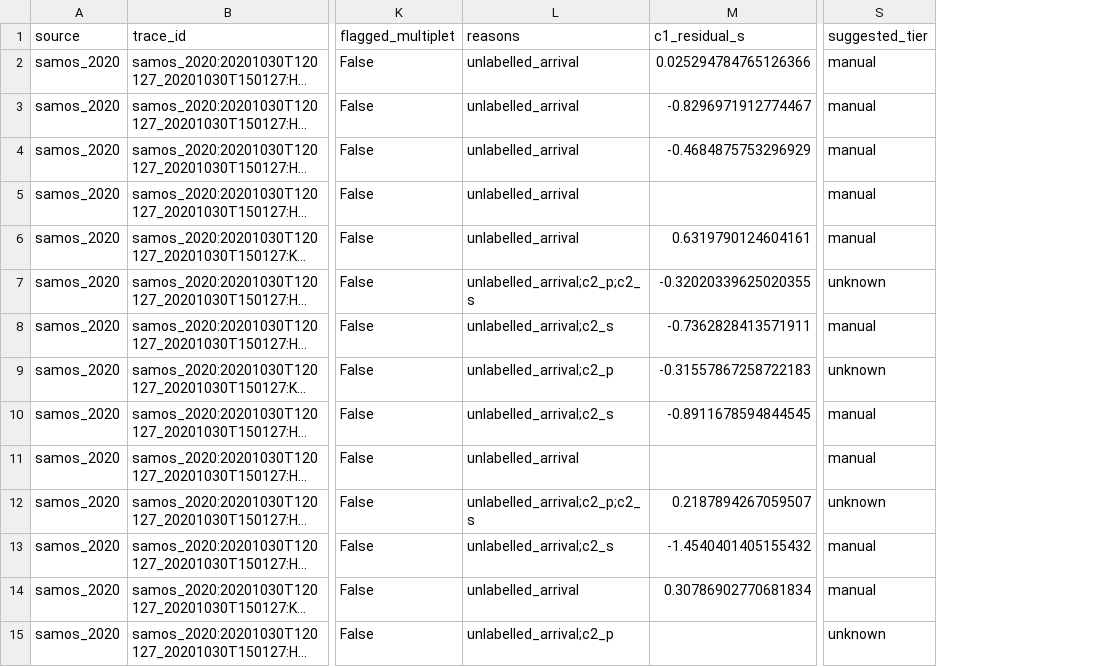
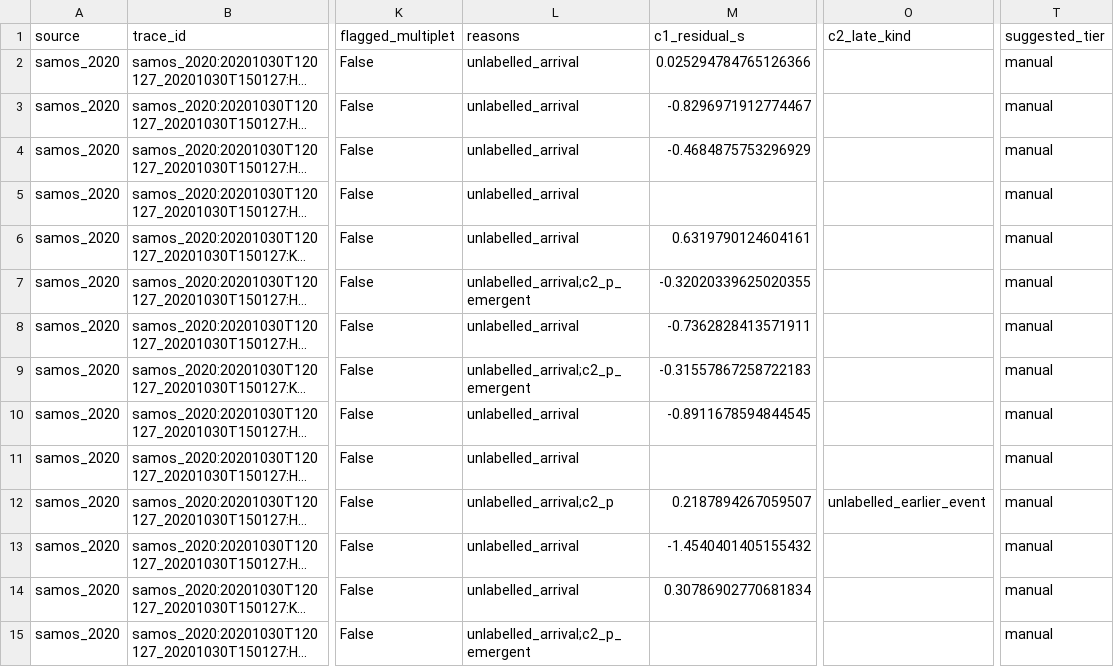
Before and after one commit to Denolle-Lab/phasenet-retrain, a CSV file: data/label_audit/heldout/samos_2020/review_sheet.csv, drawn as a sheet; only a part is shown, gaps mark what is left out; long unchanged cells end in …; addresses are those after the commit; the diff covers the shown part only; the diff names each change by its address in the sheet, - before the commit and + after, or states it on an @@ line.

```diff
--- a/data/label_audit/heldout/samos_2020/review_sheet.csv
+++ b/data/label_audit/heldout/samos_2020/review_sheet.csv
+column O (c2_late_kind), row 12: unlabelled_earlier_event
-L7 (reasons): unlabelled_arrival;c2_p;c2_s
+L7 (reasons): unlabelled_arrival;c2_p_emergent
-T7 (suggested_tier): unknown
+T7 (suggested_tier): manual
-L8 (reasons): unlabelled_arrival;c2_s
+L8 (reasons): unlabelled_arrival
-L9 (reasons): unlabelled_arrival;c2_p
+L9 (reasons): unlabelled_arrival;c2_p_emergent
-T9 (suggested_tier): unknown
+T9 (suggested_tier): manual
-L10 (reasons): unlabelled_arrival;c2_s
+L10 (reasons): unlabelled_arrival
-L12 (reasons): unlabelled_arrival;c2_p;c2_s
+L12 (reasons): unlabelled_arrival;c2_p
-T12 (suggested_tier): unknown
+T12 (suggested_tier): manual
-L13 (reasons): unlabelled_arrival;c2_s
+L13 (reasons): unlabelled_arrival
-L15 (reasons): unlabelled_arrival;c2_p
+L15 (reasons): unlabelled_arrival;c2_p_emergent
-T15 (suggested_tier): unknown
+T15 (suggested_tier): manual
```
Also changed, not shown: 2 removed rows and 16 edited cells elsewhere in this file, data/label_audit/heldout/adriatic_2022/review_sheet.csv, data/label_audit/heldout/corinth_thiva_2020/review_sheet.csv, 7 other files.
